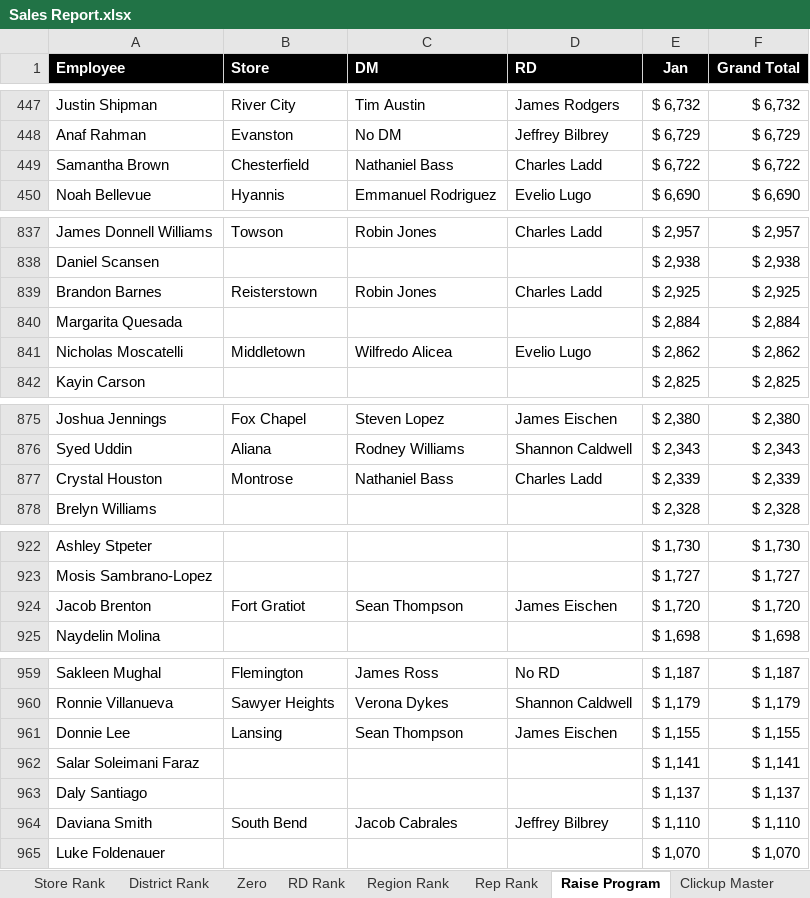
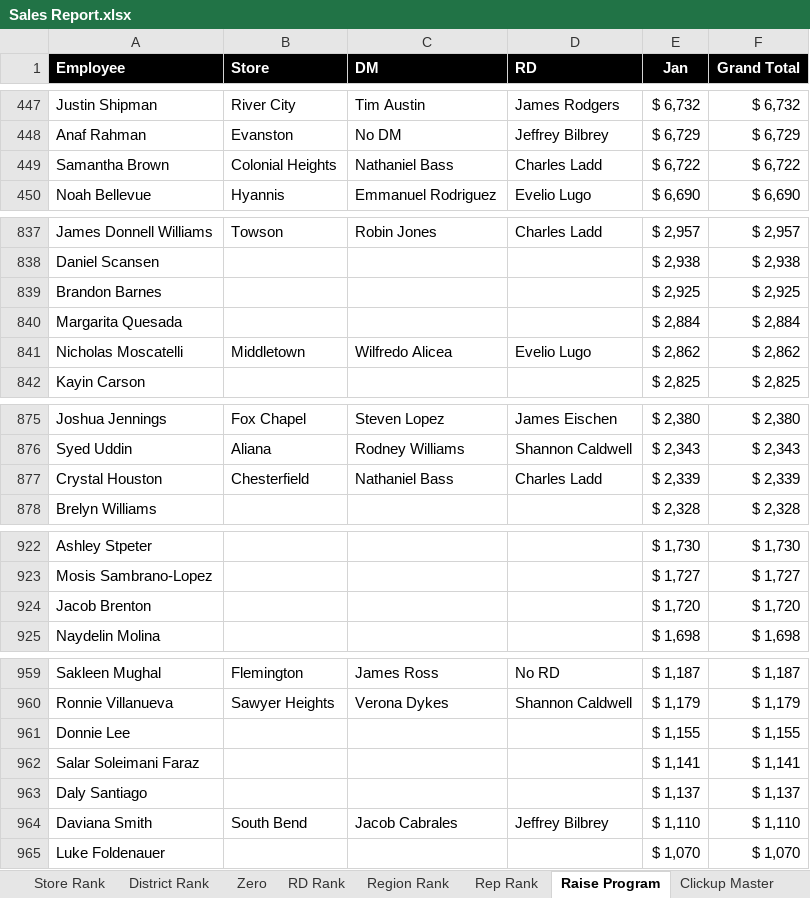
Before and after one commit to jeffbilbrey1985/cookcountycooks-, an Excel workbook: data/Sales Report.xlsx, sheet Raise Program, drawn as a sheet; only a part is shown, gaps mark what is left out; values as stored, in another font and other column widths than the file's, no borders; conditional formats not drawn; the diff names each change by its address in the sheet, - before the commit and + after, or states it on an @@ line.

```diff
--- a/data/Sales Report.xlsx (sheet Raise Program)
+++ b/data/Sales Report.xlsx (sheet Raise Program)
-B449 (Store): Chesterfield
+B449 (Store): Colonial Heights
-B839 (Store): Reisterstown
+B839 (Store): (empty)
-C839 (DM): Robin Jones
+C839 (DM): (empty)
-D839 (RD): Charles Ladd
+D839 (RD): (empty)
-B877 (Store): Montrose
+B877 (Store): Chesterfield
-B924 (Store): Fort Gratiot
+B924 (Store): (empty)
-C924 (DM): Sean Thompson
+C924 (DM): (empty)
-D924 (RD): James Eischen
+D924 (RD): (empty)
-B961 (Store): Lansing
+B961 (Store): (empty)
-C961 (DM): Sean Thompson
+C961 (DM): (empty)
-D961 (RD): James Eischen
+D961 (RD): (empty)
```
Also changed, not shown: sheet Rep Rank, sheet Store Rank, sheet Zero, sheet District Rank, sheet Region Rank, sheet RD Rank, hidden cells.
